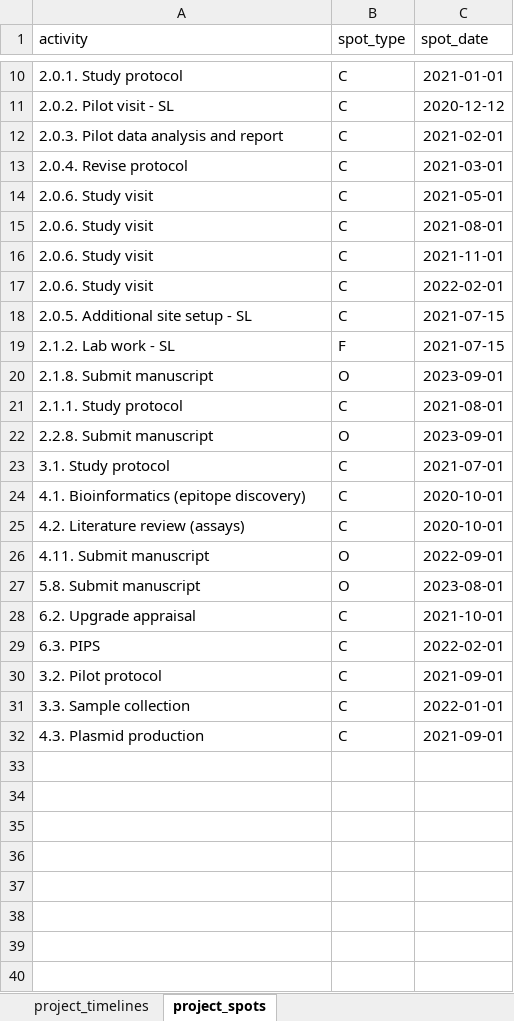
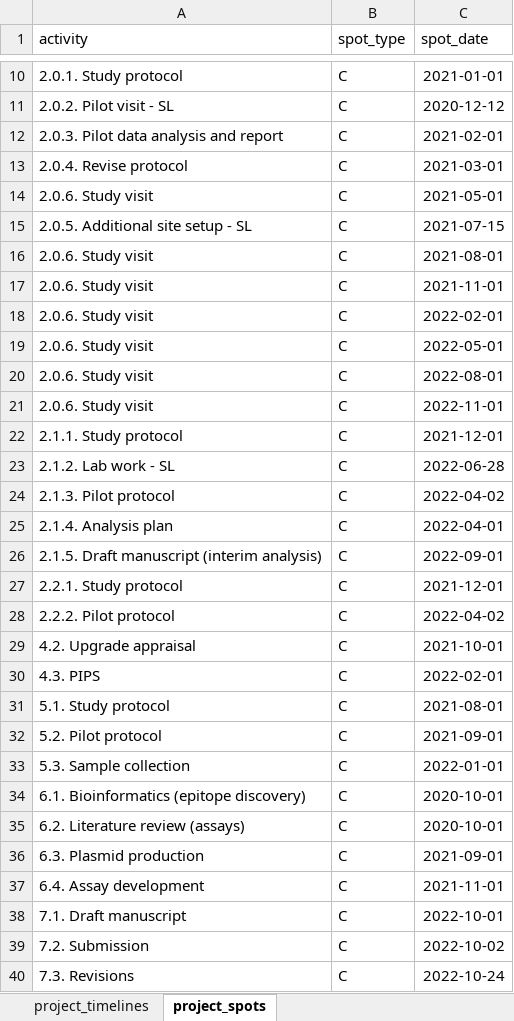
Before and after one commit to DidDrog11/phd_project, an Excel workbook: data/project_timelines.xlsx, sheet project_spots, drawn as a sheet; only a part is shown, gaps mark what is left out; values as stored, in another font and other column widths than the file's, no borders; removed rows and columns are numbered as before the commit, all else as after; the diff covers the shown part only; the diff names each change by its address in the sheet, - before the commit and + after, or states it on an @@ line.

```diff
--- a/data/project_timelines.xlsx (sheet project_spots)
+++ b/data/project_timelines.xlsx (sheet project_spots)
+row 15: 2.0.5. Additional site setup - SL | C | 2021-07-15
-A19 (activity): 2.0.5. Additional site setup - SL
+A19 (activity): 2.0.6. Study visit
-C19 (spot_date): 2021-07-15
+C19 (spot_date): 2022-05-01
-row 19: 2.1.2. Lab work - SL | F | 2021-07-15
-row 20: 2.1.8. Submit manuscript | O | 2023-09-01
+row 20: 2.0.6. Study visit | C | 2022-08-01
+row 21: 2.0.6. Study visit | C | 2022-11-01
-C22 (spot_date): 2021-08-01
+C22 (spot_date): 2021-12-01
-row 22: 2.2.8. Submit manuscript | O | 2023-09-01
+row 23: 2.1.2. Lab work - SL | C | 2022-06-28
-A24 (activity): 3.1. Study protocol
+A24 (activity): 2.1.3. Pilot protocol
-C24 (spot_date): 2021-07-01
+C24 (spot_date): 2022-04-02
-A25 (activity): 4.1. Bioinformatics (epitope discovery)
+A25 (activity): 2.1.4. Analysis plan
-C25 (spot_date): 2020-10-01
+C25 (spot_date): 2022-04-01
-A26 (activity): 4.2. Literature review (assays)
+A26 (activity): 2.1.5. Draft manuscript (interim analysis)
-C26 (spot_date): 2020-10-01
+C26 (spot_date): 2022-09-01
-row 26: 4.11. Submit manuscript | O | 2022-09-01
-row 27: 5.8. Submit manuscript | O | 2023-08-01
+row 27: 2.2.1. Study protocol | C | 2021-12-01
+row 28: 2.2.2. Pilot protocol | C | 2022-04-02
-A29 (activity): 6.2. Upgrade appraisal
+A29 (activity): 4.2. Upgrade appraisal
-A30 (activity): 6.3. PIPS
+A30 (activity): 4.3. PIPS
+row 31: 5.1. Study protocol | C | 2021-08-01
-A32 (activity): 3.2. Pilot protocol
+A32 (activity): 5.2. Pilot protocol
-A33 (activity): 3.3. Sample collection
+A33 (activity): 5.3. Sample collection
+row 34: 6.1. Bioinformatics (epitope discovery) | C | 2020-10-01
+row 35: 6.2. Literature review (assays) | C | 2020-10-01
-A36 (activity): 4.3. Plasmid production
+A36 (activity): 6.3. Plasmid production
+row 37: 6.4. Assay development | C | 2021-11-01
+row 38: 7.1. Draft manuscript | C | 2022-10-01
+row 39: 7.2. Submission | C | 2022-10-02
+row 40: 7.3. Revisions | C | 2022-10-24
```
Also changed, not shown: 1 added row, 1 removed row and 2 edited cells elsewhere in this sheet, sheet project_timelines, 9 other files.
